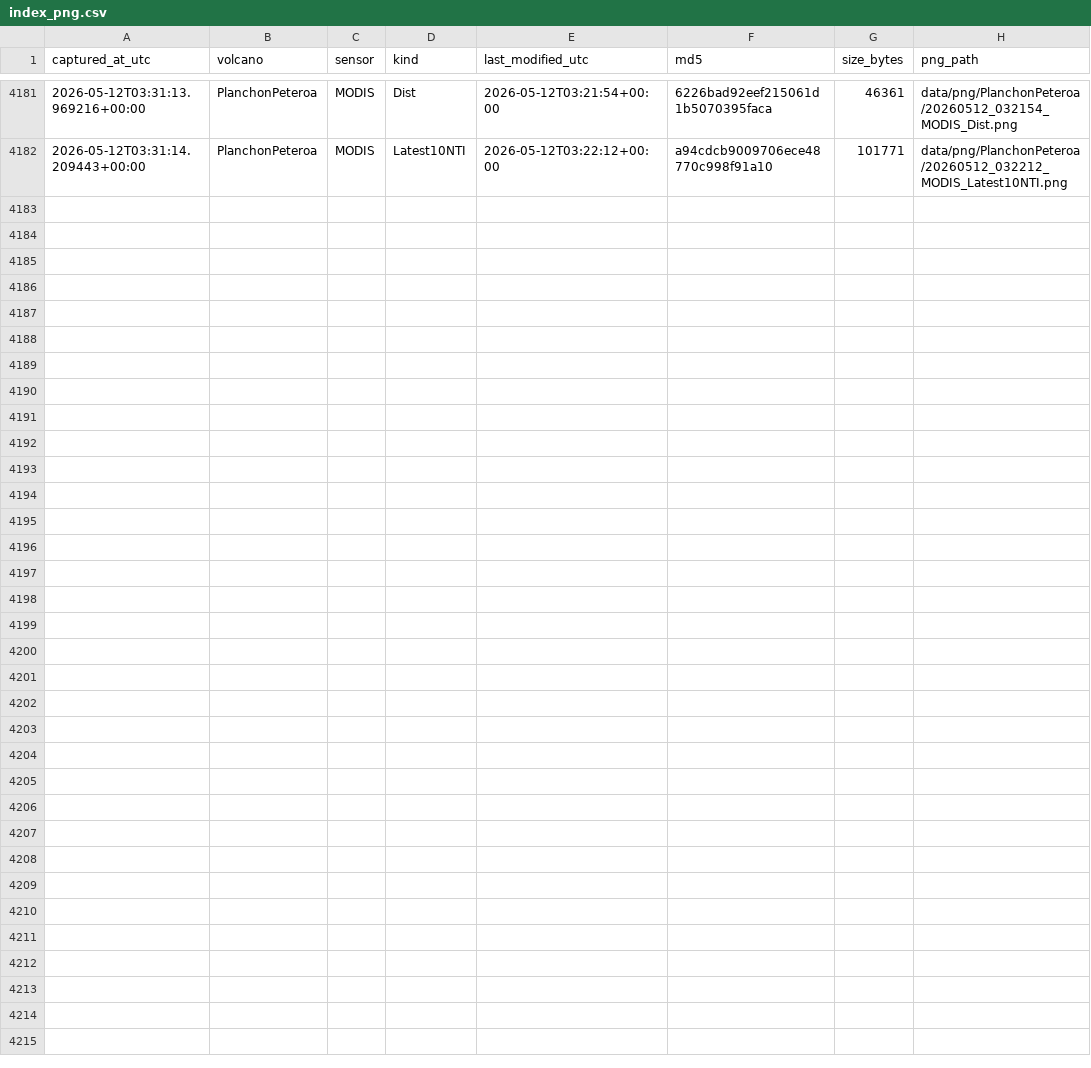
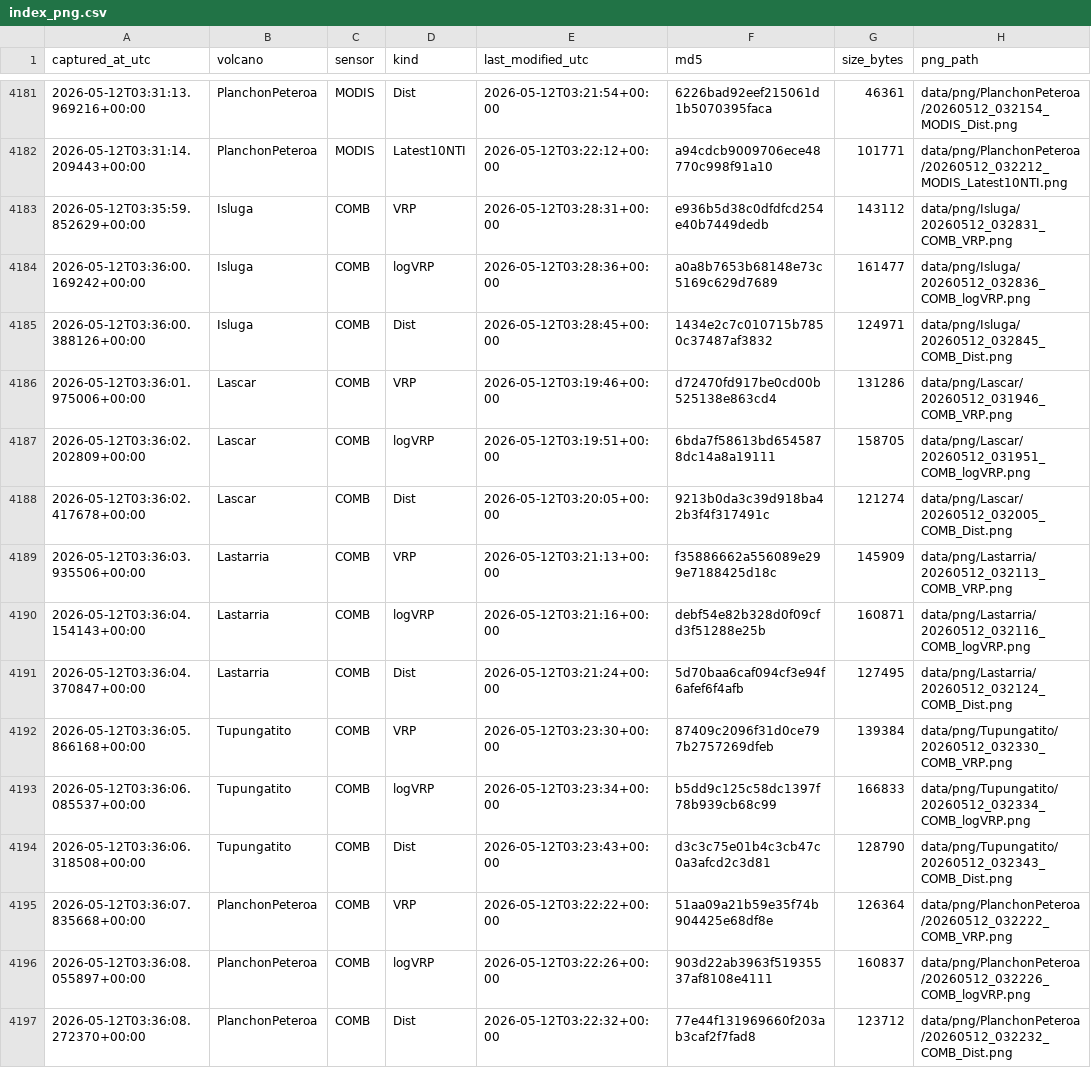
Before and after one commit to MendozaVolcanic/mirova-tif-archive, a CSV file: index_png.csv, drawn as a sheet; only a part is shown, gaps mark what is left out; the diff names each change by its address in the sheet, - before the commit and + after, or states it on an @@ line.

```diff
--- a/index_png.csv
+++ b/index_png.csv
+row 4183: 2026-05-12T03:35:59.852629+00:00 | Isluga | COMB | VRP | 2026-05-12T03:28:31+00:00 | e936b5d38c0dfdfcd254e40b7449dedb | 143112 | data/png/Isluga/20260512_032831_COMB_VRP.png
+row 4184: 2026-05-12T03:36:00.169242+00:00 | Isluga | COMB | logVRP | 2026-05-12T03:28:36+00:00 | a0a8b7653b68148e73c5169c629d7689 | 161477 | data/png/Isluga/20260512_032836_COMB_logVRP.png
+row 4185: 2026-05-12T03:36:00.388126+00:00 | Isluga | COMB | Dist | 2026-05-12T03:28:45+00:00 | 1434e2c7c010715b7850c37487af3832 | 124971 | data/png/Isluga/20260512_032845_COMB_Dist.png
+row 4186: 2026-05-12T03:36:01.975006+00:00 | Lascar | COMB | VRP | 2026-05-12T03:19:46+00:00 | d72470fd917be0cd00b525138e863cd4 | 131286 | data/png/Lascar/20260512_031946_COMB_VRP.png
+row 4187: 2026-05-12T03:36:02.202809+00:00 | Lascar | COMB | logVRP | 2026-05-12T03:19:51+00:00 | 6bda7f58613bd6545878dc14a8a19111 | 158705 | data/png/Lascar/20260512_031951_COMB_logVRP.png
+row 4188: 2026-05-12T03:36:02.417678+00:00 | Lascar | COMB | Dist | 2026-05-12T03:20:05+00:00 | 9213b0da3c39d918ba42b3f4f317491c | 121274 | data/png/Lascar/20260512_032005_COMB_Dist.png
+row 4189: 2026-05-12T03:36:03.935506+00:00 | Lastarria | COMB | VRP | 2026-05-12T03:21:13+00:00 | f35886662a556089e299e7188425d18c | 145909 | data/png/Lastarria/20260512_032113_COMB_VRP.png
+row 4190: 2026-05-12T03:36:04.154143+00:00 | Lastarria | COMB | logVRP | 2026-05-12T03:21:16+00:00 | debf54e82b328d0f09cfd3f51288e25b | 160871 | data/png/Lastarria/20260512_032116_COMB_logVRP.png
+row 4191: 2026-05-12T03:36:04.370847+00:00 | Lastarria | COMB | Dist | 2026-05-12T03:21:24+00:00 | 5d70baa6caf094cf3e94f6afef6f4afb | 127495 | data/png/Lastarria/20260512_032124_COMB_Dist.png
+row 4192: 2026-05-12T03:36:05.866168+00:00 | Tupungatito | COMB | VRP | 2026-05-12T03:23:30+00:00 | 87409c2096f31d0ce797b2757269dfeb | 139384 | data/png/Tupungatito/20260512_032330_COMB_VRP.png
+row 4193: 2026-05-12T03:36:06.085537+00:00 | Tupungatito | COMB | logVRP | 2026-05-12T03:23:34+00:00 | b5dd9c125c58dc1397f78b939cb68c99 | 166833 | data/png/Tupungatito/20260512_032334_COMB_logVRP.png
+row 4194: 2026-05-12T03:36:06.318508+00:00 | Tupungatito | COMB | Dist | 2026-05-12T03:23:43+00:00 | d3c3c75e01b4c3cb47c0a3afcd2c3d81 | 128790 | data/png/Tupungatito/20260512_032343_COMB_Dist.png
+row 4195: 2026-05-12T03:36:07.835668+00:00 | PlanchonPeteroa | COMB | VRP | 2026-05-12T03:22:22+00:00 | 51aa09a21b59e35f74b904425e68df8e | 126364 | data/png/PlanchonPeteroa/20260512_032222_COMB_VRP.png
+row 4196: 2026-05-12T03:36:08.055897+00:00 | PlanchonPeteroa | COMB | logVRP | 2026-05-12T03:22:26+00:00 | 903d22ab3963f51935537af8108e4111 | 160837 | data/png/PlanchonPeteroa/20260512_032226_COMB_logVRP.png
+row 4197: 2026-05-12T03:36:08.272370+00:00 | PlanchonPeteroa | COMB | Dist | 2026-05-12T03:22:32+00:00 | 77e44f131969660f203ab3caf2f7fad8 | 123712 | data/png/PlanchonPeteroa/20260512_032232_COMB_Dist.png
```
Also changed, not shown: 15 other files.
